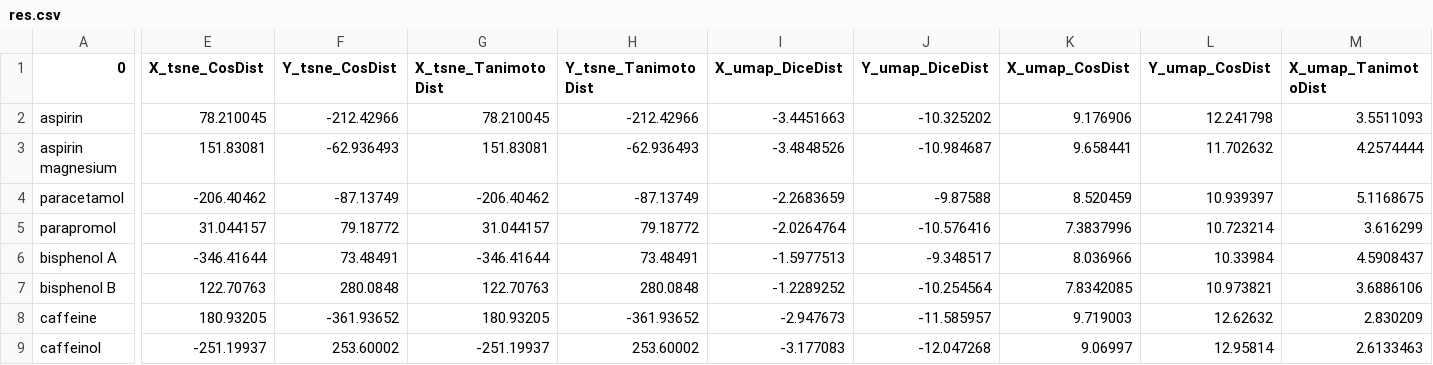
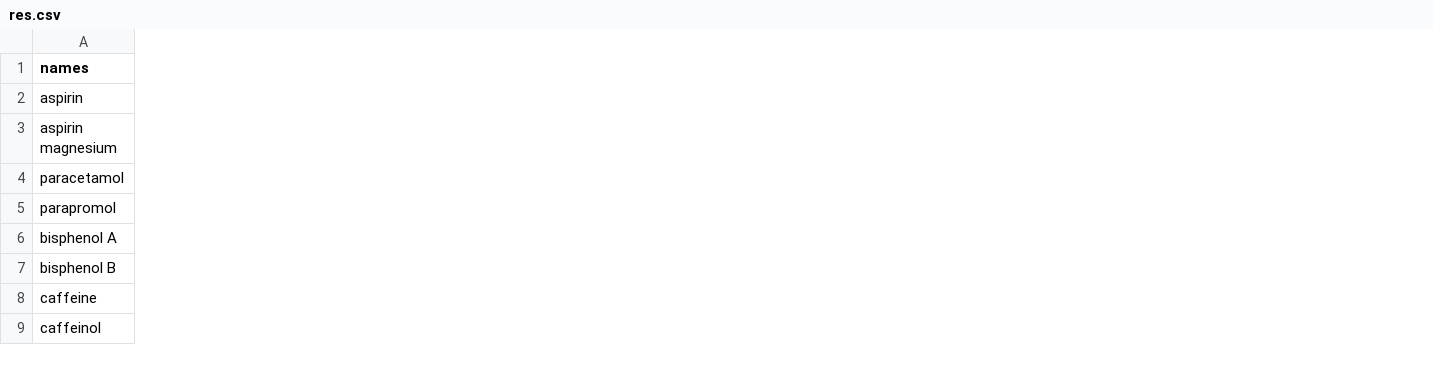
Before and after one commit to FabriceCamilleri/ChemicalSimilarityViewer, a CSV file: my-app/api/res.csv, drawn as a sheet; only a part is shown, gaps mark what is left out; the diff covers the shown part only; the diff names each change by its address in the sheet, - before the commit and + after, or states it on an @@ line.

```diff
--- a/my-app/api/res.csv
+++ b/my-app/api/res.csv
-column E (X_tsne_CosDist), rows 2-9: 78.210045 | 151.83081 | -206.40462 | 31.044157 | -346.41644 | 122.70763 | 180.93205 | -251.19937
-column F (Y_tsne_CosDist), rows 2-9: -212.42966 | -62.936493 | -87.13749 | 79.18772 | 73.48491 | 280.0848 | -361.93652 | 253.60002
-column G (X_tsne_TanimotoDist), rows 2-9: 78.210045 | 151.83081 | -206.40462 | 31.044157 | -346.41644 | 122.70763 | 180.93205 | -251.19937
-column H (Y_tsne_TanimotoDist), rows 2-9: -212.42966 | -62.936493 | -87.13749 | 79.18772 | 73.48491 | 280.0848 | -361.93652 | 253.60002
-column I (X_umap_DiceDist), rows 2-9: -3.4451663 | -3.4848526 | -2.2683659 | -2.0264764 | -1.5977513 | -1.2289252 | -2.947673 | -3.177083
-column J (Y_umap_DiceDist), rows 2-9: -10.325202 | -10.984687 | -9.87588 | -10.576416 | -9.348517 | -10.254564 | -11.585957 | -12.047268
-column K (X_umap_CosDist), rows 2-9: 9.176906 | 9.658441 | 8.520459 | 7.3837996 | 8.036966 | 7.8342085 | 9.719003 | 9.06997
-column L (Y_umap_CosDist), rows 2-9: 12.241798 | 11.702632 | 10.939397 | 10.723214 | 10.33984 | 10.973821 | 12.62632 | 12.95814
-column M (X_umap_TanimotoDist), rows 2-9: 3.5511093 | 4.2574444 | 5.1168675 | 3.616299 | 4.5908437 | 3.6886106 | 2.830209 | 2.6133463
-A1: 0
+A1: names
```
Also changed, not shown: 1 removed column elsewhere in this file, 2 other files.
